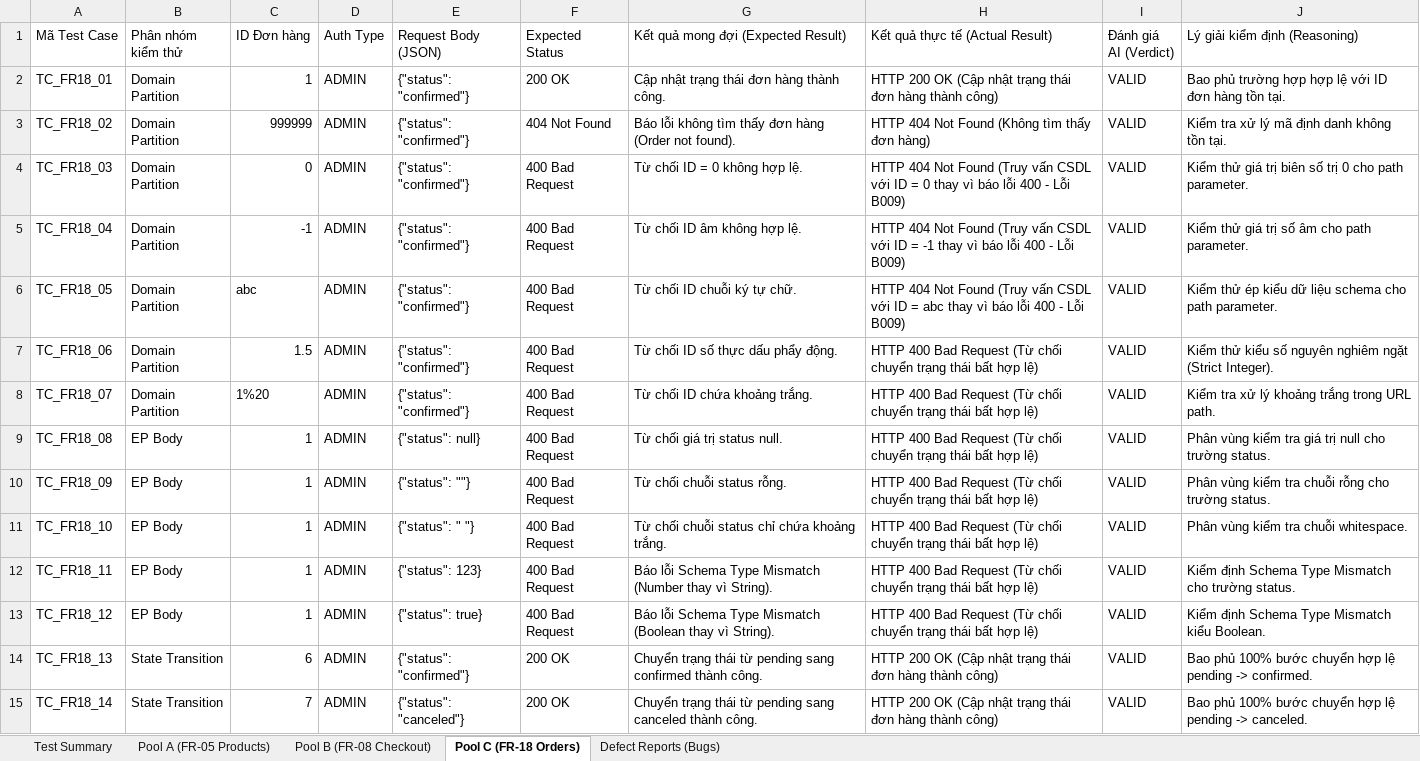
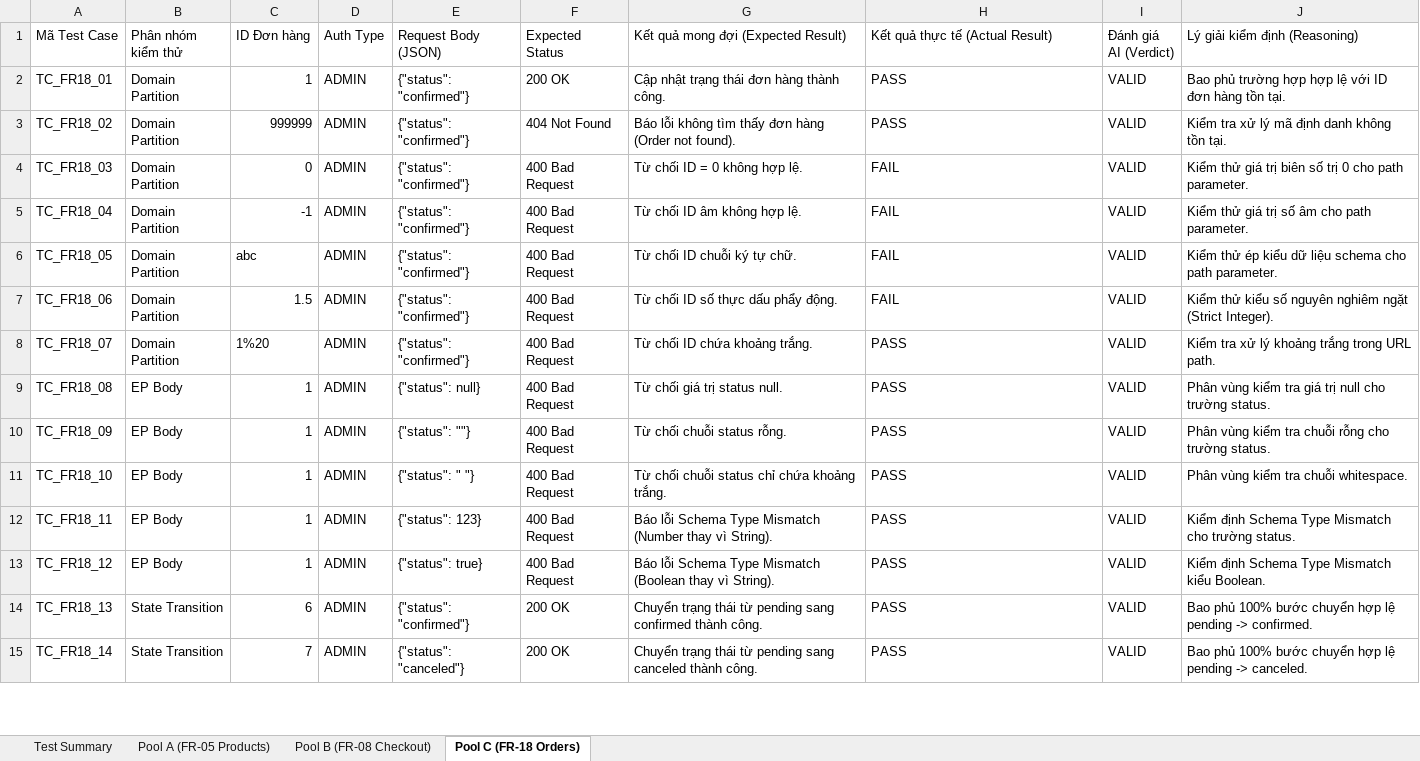
Before and after one commit to QuangNg27/SoftwareTesting_HW06, an Excel workbook: HW06_API_Test_Cases_and_Summary.xlsx, sheet Pool C (FR-18 Orders), drawn as a sheet; only a part is shown; values as stored, in another font and other column widths than the file's, no cell formats; the diff covers the shown part only; the diff names each change by its address in the sheet, - before the commit and + after, or states it on an @@ line.

Commit message:
docs: update API test cases, prompt logs, and AI audit report findings

```diff
--- a/HW06_API_Test_Cases_and_Summary.xlsx (sheet Pool C (FR-18 Orders))
+++ b/HW06_API_Test_Cases_and_Summary.xlsx (sheet Pool C (FR-18 Orders))
-sheet tab: Defect Reports (Bugs)
-H2 (Kết quả thực tế (Actual Result)): HTTP 200 OK (Cập nhật trạng thái đơn hàng thành công)
+H2 (Kết quả thực tế (Actual Result)): PASS
-H3 (Kết quả thực tế (Actual Result)): HTTP 404 Not Found (Không tìm thấy đơn hàng)
+H3 (Kết quả thực tế (Actual Result)): PASS
-H4 (Kết quả thực tế (Actual Result)): HTTP 404 Not Found (Truy vấn CSDL với ID = 0 thay vì báo lỗi 400 - Lỗi B009)
+H4 (Kết quả thực tế (Actual Result)): FAIL
-H5 (Kết quả thực tế (Actual Result)): HTTP 404 Not Found (Truy vấn CSDL với ID = -1 thay vì báo lỗi 400 - Lỗi B009)
+H5 (Kết quả thực tế (Actual Result)): FAIL
-H6 (Kết quả thực tế (Actual Result)): HTTP 404 Not Found (Truy vấn CSDL với ID = abc thay vì báo lỗi 400 - Lỗi B009)
+H6 (Kết quả thực tế (Actual Result)): FAIL
-H7 (Kết quả thực tế (Actual Result)): HTTP 400 Bad Request (Từ chối chuyển trạng thái bất hợp lệ)
+H7 (Kết quả thực tế (Actual Result)): FAIL
-H8:H13 (Kết quả thực tế (Actual Result)): HTTP 400 Bad Request (Từ chối chuyển trạng thái bất hợp lệ)
+H8:H13 (Kết quả thực tế (Actual Result)): PASS
-H14:H15 (Kết quả thực tế (Actual Result)): HTTP 200 OK (Cập nhật trạng thái đơn hàng thành công)
+H14:H15 (Kết quả thực tế (Actual Result)): PASS
```
Also changed, not shown: 32 edited cells elsewhere in this sheet, sheet Pool B (FR-08 Checkout), sheet Pool A (FR-05 Products), sheet Test Summary, cell formats, 2 other files.
